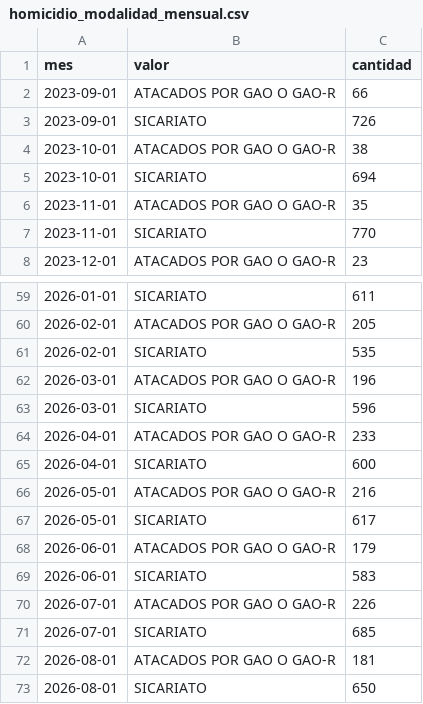
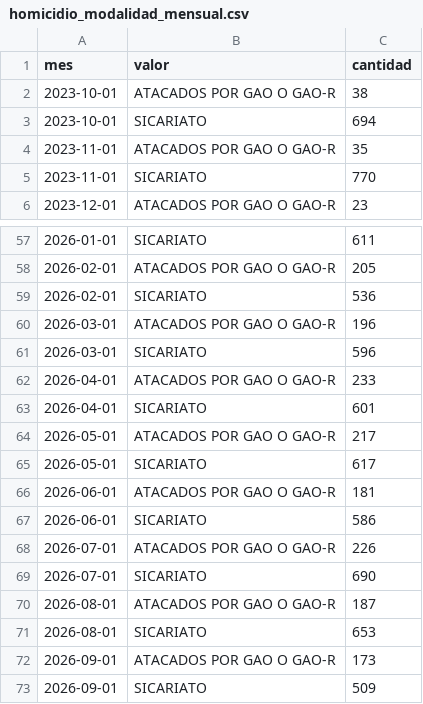
Before and after one commit to jafm5/lokby, a CSV file: datos/historias/seguridad/homicidio_modalidad_mensual.csv, drawn as a sheet; only a part is shown, gaps mark what is left out.

```diff
--- a/datos/historias/seguridad/homicidio_modalidad_mensual.csv
+++ b/datos/historias/seguridad/homicidio_modalidad_mensual.csv
@@ -1,4 +1,2 @@
 mes,valor,cantidad
-2023-09-01,ATACADOS POR GAO O GAO-R,66
-2023-09-01,SICARIATO,726
 2023-10-01,ATACADOS POR GAO O GAO-R,38
@@ -60,3 +58,3 @@ mes,valor,cantidad
 2026-02-01,ATACADOS POR GAO O GAO-R,205
-2026-02-01,SICARIATO,535
+2026-02-01,SICARIATO,536
 2026-03-01,ATACADOS POR GAO O GAO-R,196
@@ -64,10 +62,12 @@ mes,valor,cantidad
 2026-04-01,ATACADOS POR GAO O GAO-R,233
-2026-04-01,SICARIATO,600
-2026-05-01,ATACADOS POR GAO O GAO-R,216
+2026-04-01,SICARIATO,601
+2026-05-01,ATACADOS POR GAO O GAO-R,217
 2026-05-01,SICARIATO,617
-2026-06-01,ATACADOS POR GAO O GAO-R,179
-2026-06-01,SICARIATO,583
+2026-06-01,ATACADOS POR GAO O GAO-R,181
+2026-06-01,SICARIATO,586
 2026-07-01,ATACADOS POR GAO O GAO-R,226
-2026-07-01,SICARIATO,685
-2026-08-01,ATACADOS POR GAO O GAO-R,181
-2026-08-01,SICARIATO,650
+2026-07-01,SICARIATO,690
+2026-08-01,ATACADOS POR GAO O GAO-R,187
+2026-08-01,SICARIATO,653
+2026-09-01,ATACADOS POR GAO O GAO-R,173
+2026-09-01,SICARIATO,509
```
Also changed, not shown: datos/historias/seguridad/departamentos.csv, datos/historias/seguridad/homicidio_caracteristicas.csv, 7 other files.
